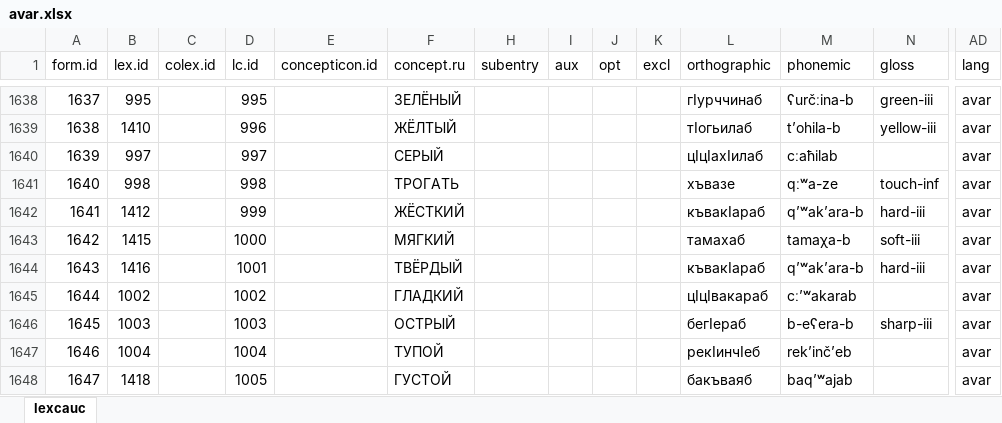
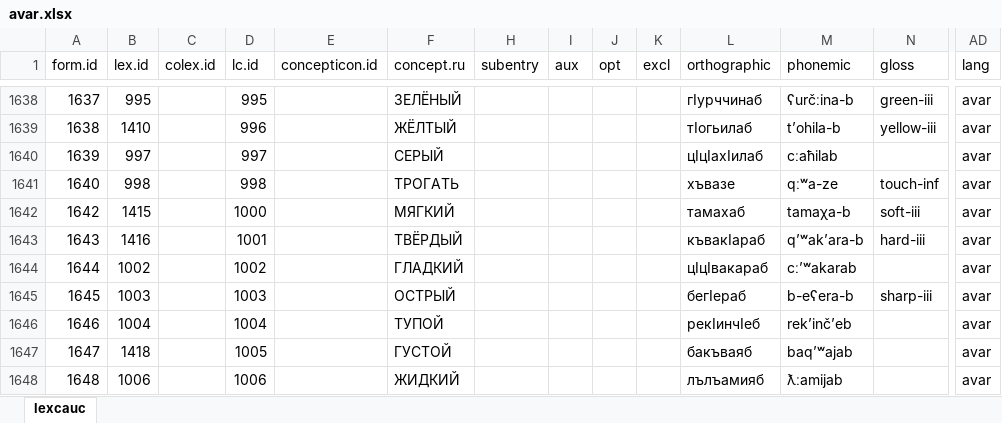
Before and after one commit to lexcauc/lexcauc-db, an Excel workbook: lists/avar.xlsx, sheet lexcauc, drawn as a sheet; only a part is shown, gaps mark what is left out; the shorter side is filled out with more unchanged rows; values as stored, in another font and other column widths than the file's, no borders; charts and pictures and conditional formats not drawn; rows hold the shown columns only; the diff names each change by its address in the sheet, - before the commit and + after, or states it on an @@ line.

```diff
--- a/lists/avar.xlsx (sheet lexcauc)
+++ b/lists/avar.xlsx (sheet lexcauc)
-row 1642: 1641 | 1412 |  | 999 |  | ЖЁСТКИЙ |  |  |  |  | къвaкӀараб | qʼʷakʼara-b | hard-iii | avar
```
Also changed, not shown: hidden cells, lists/itsari.xlsx, lists/zilo.xlsx, 1 other file.
